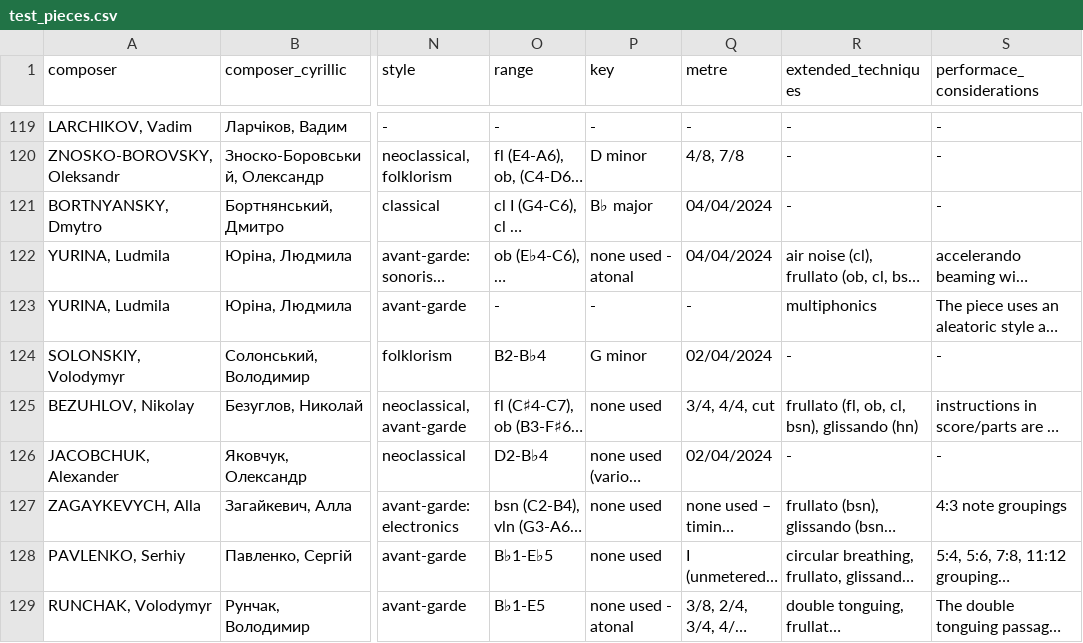
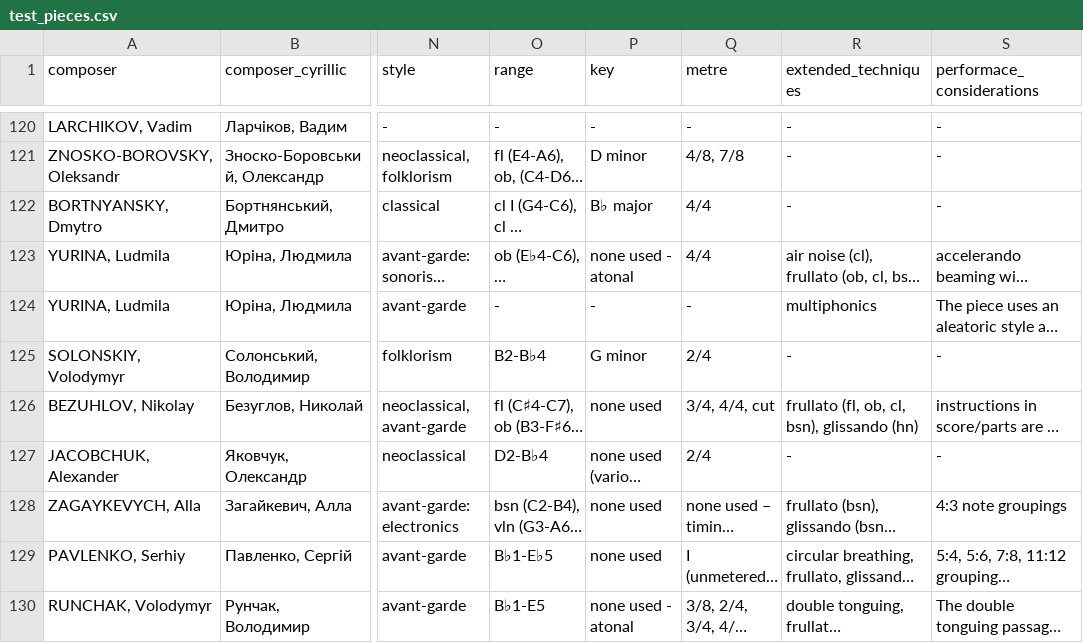
Before and after one commit to zacks22/ukrainian-chamber-music-encyclopedia, a CSV file: public/test_pieces.csv, drawn as a sheet; only a part is shown, gaps mark what is left out; long unchanged cells end in …; addresses are those after the commit; the diff covers the shown part only; the diff names each change by its address in the sheet, - before the commit and + after, or states it on an @@ line.

Commit message:
update data

```diff
--- a/public/test_pieces.csv
+++ b/public/test_pieces.csv
-Q122:Q123 (metre): 04/04/2024
+Q122:Q123 (metre): 4/4
-Q125 (metre): 02/04/2024
+Q125 (metre): 2/4
-Q127 (metre): 02/04/2024
+Q127 (metre): 2/4
```
Also changed, not shown: 3 added rows, 1 removed row and 104 edited cells elsewhere in this file, public/test_composers.csv, 3 other files.
